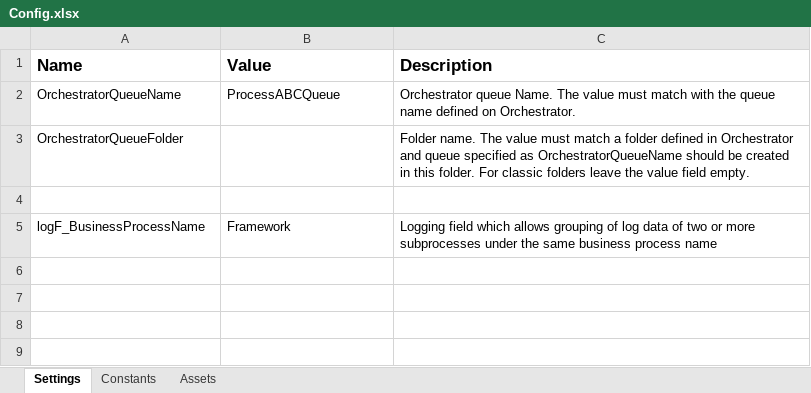
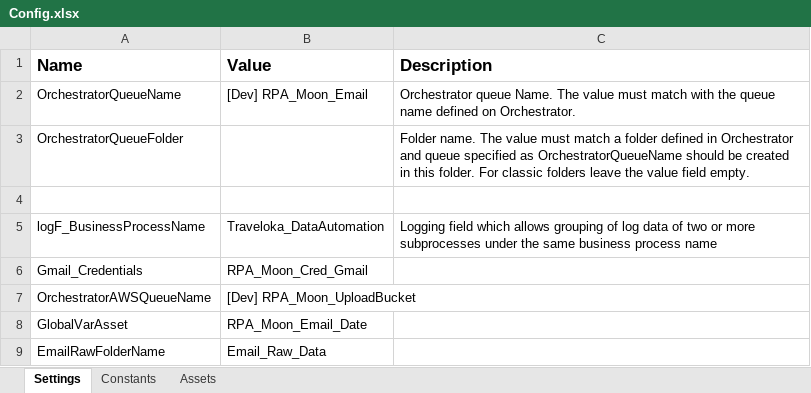
Before and after one commit to hansdavin/Traveloka_DataAutomation_Performer_Email_S2, an Excel workbook: Data/Config.xlsx, sheet Settings, drawn as a sheet; values as stored, in another font and other column widths than the file's, no borders; the diff names each change by its address in the sheet, - before the commit and + after, or states it on an @@ line.

Commit message:
Config file adjustment
Signed-off-by: v-hansdavin <v-hans.davin@traveloka.com>

```diff
--- a/Data/Config.xlsx (sheet Settings)
+++ b/Data/Config.xlsx (sheet Settings)
-B2 (Value): ProcessABCQueue
+B2 (Value): [Dev] RPA_Moon_Email
-B5 (Value): Framework
+B5 (Value): Traveloka_DataAutomation
+row 6: Gmail_Credentials | RPA_Moon_Cred_Gmail
+row 7: OrchestratorAWSQueueName | [Dev] RPA_Moon_UploadBucket
+row 8: GlobalVarAsset | RPA_Moon_Email_Date
+row 9: EmailRawFolderName | Email_Raw_Data
```
Also changed, not shown: sheet Assets, 25 other files.
